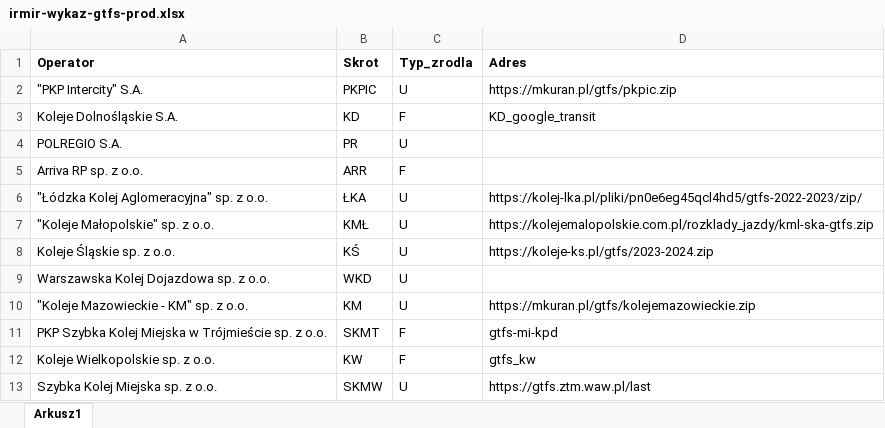
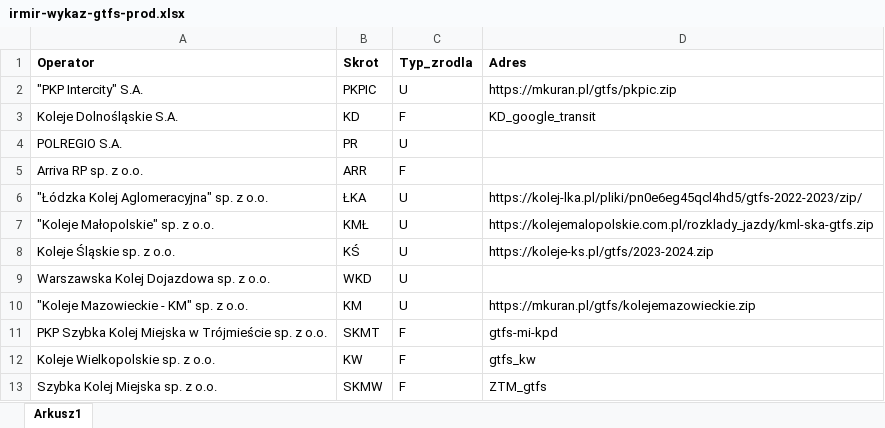
Before and after one commit to jpwro997/irmir-supergtfs, an Excel workbook: src/irmir-wykaz-gtfs-prod.xlsx, sheet Arkusz1, drawn as a sheet; values as stored, in another font and other column widths than the file's, no borders; the diff names each change by its address in the sheet, - before the commit and + after, or states it on an @@ line.

```diff
--- a/src/irmir-wykaz-gtfs-prod.xlsx (sheet Arkusz1)
+++ b/src/irmir-wykaz-gtfs-prod.xlsx (sheet Arkusz1)
-C13 (Typ_zrodla): U
+C13 (Typ_zrodla): F
-D13 (Adres): https://gtfs.ztm.waw.pl/last
+D13 (Adres): ZTM_gtfs
```
Also changed, not shown: 1 other file.
